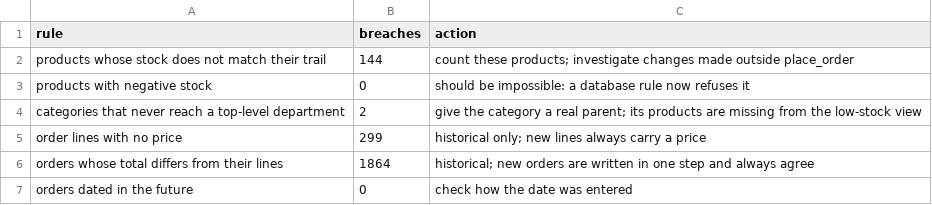
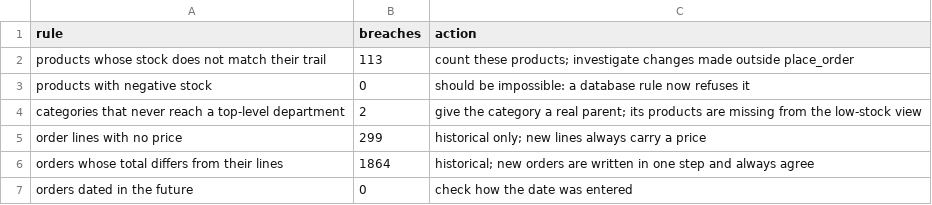
Before and after one commit to ekuabakah-paintsil/kloudkart-inventory---order-management, a CSV file: results/data_health.csv, drawn as a sheet.

```diff
--- a/results/data_health.csv
+++ b/results/data_health.csv
@@ -1,3 +1,3 @@
 rule,breaches,action
-products whose stock does not match their trail,144,count these products; investigate changes made outside place_order
+products whose stock does not match their trail,113,count these products; investigate changes made outside place_order
 products with negative stock,0,should be impossible: a database rule now refuses it
```
Also changed, not shown: results/cleanup_fix_summary.csv, results/integrity_checks_after.csv, 10 other files.
